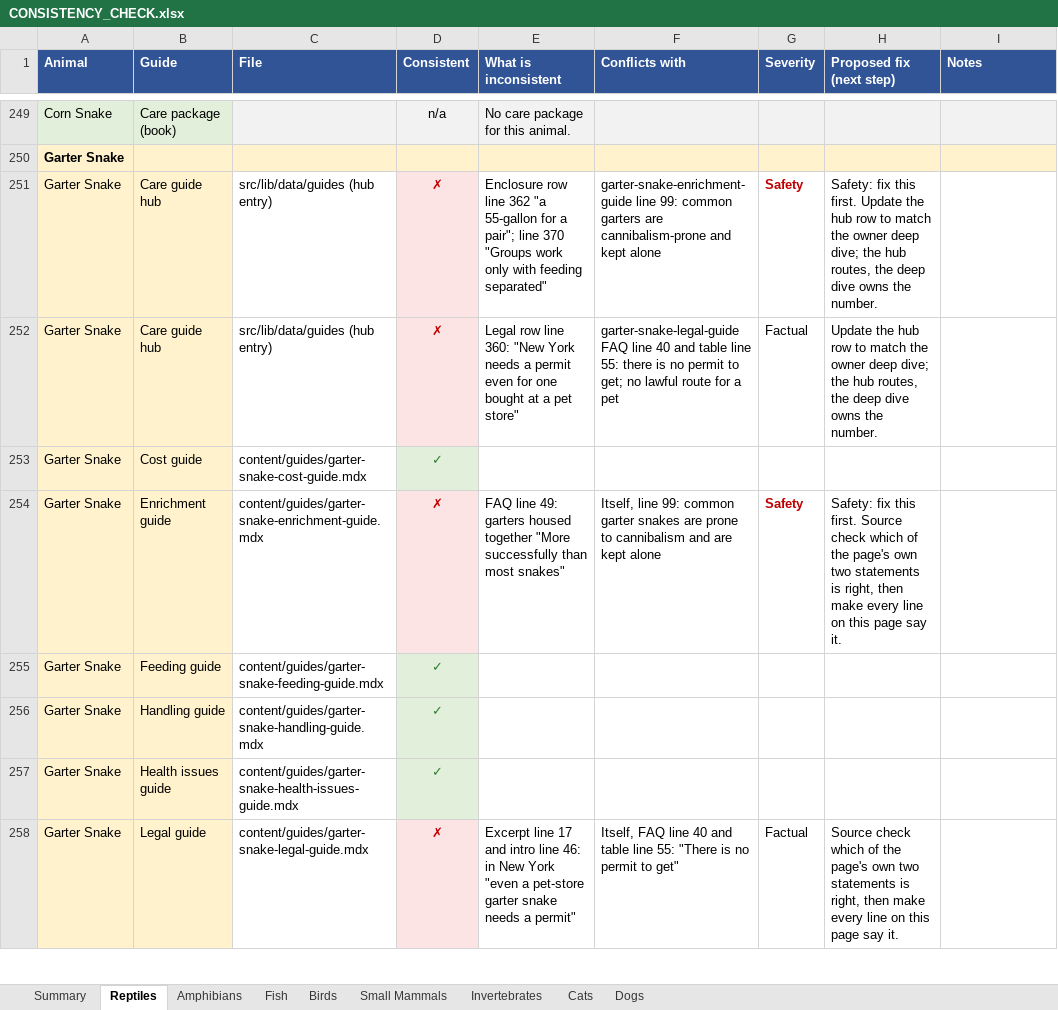
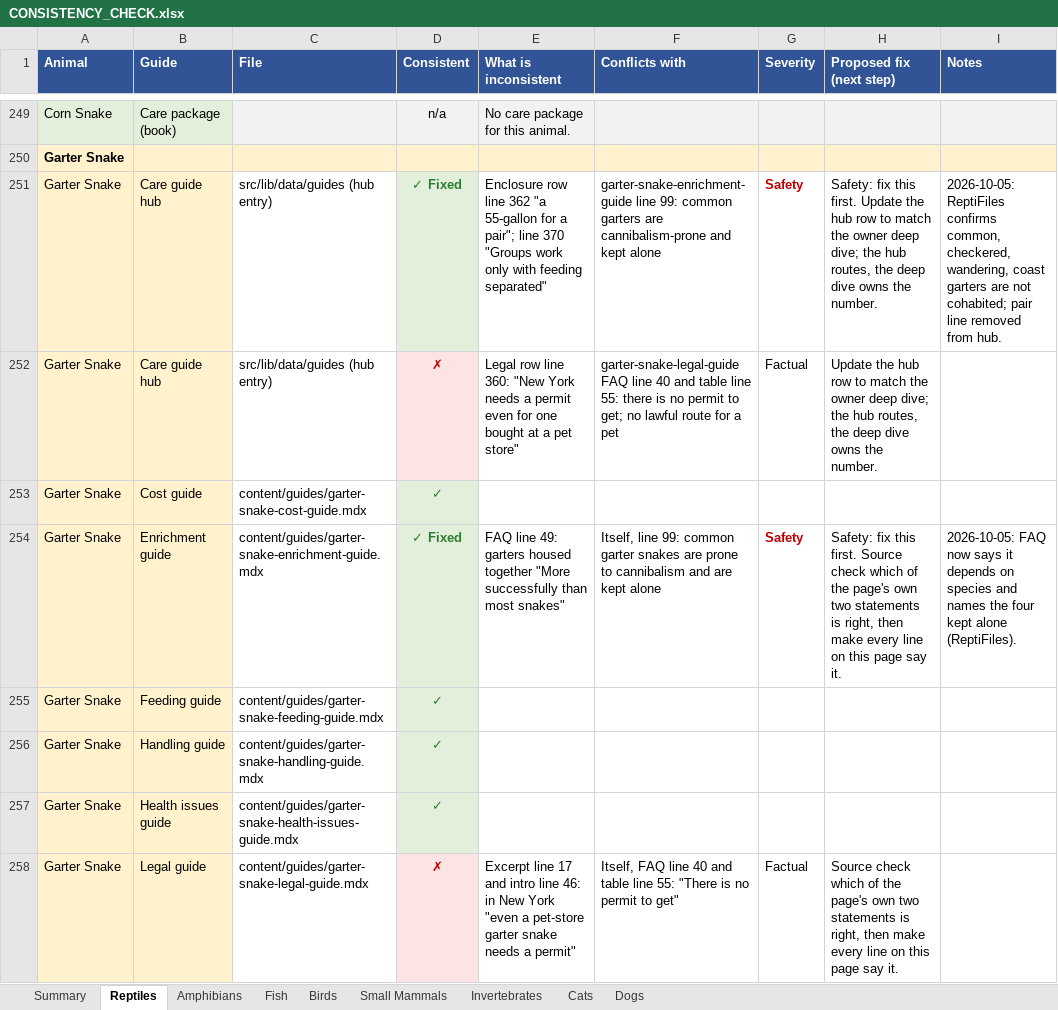
Before and after one commit to mrd1030/beastlyfactss, an Excel workbook: CONSISTENCY_CHECK.xlsx, sheet Reptiles, drawn as a sheet; only a part is shown, gaps mark what is left out; values as stored, in another font and other column widths than the file's, no borders; the diff covers the shown part only; the diff names each change by its address in the sheet, - before the commit and + after, or states it on an @@ line.

```diff
--- a/CONSISTENCY_CHECK.xlsx (sheet Reptiles)
+++ b/CONSISTENCY_CHECK.xlsx (sheet Reptiles)
-D251 (Consistent): ✗
+D251 (Consistent): ✓ Fixed
@@ D251 fill: #FCE4E4 → #E2EFDA, text colour: #C00000 → #2E7D32 @@
-I251 (Notes): (empty)
+I251 (Notes): 2026-10-05: ReptiFiles confirms common, checkered, wandering, coast garters are not cohabited; pair line removed from hub.
-D254 (Consistent): ✗
+D254 (Consistent): ✓ Fixed
@@ D254 fill: #FCE4E4 → #E2EFDA, text colour: #C00000 → #2E7D32 @@
-I254 (Notes): (empty)
+I254 (Notes): 2026-10-05: FAQ now says it depends on species and names the four kept alone (ReptiFiles).
```
Also changed, not shown: 6 edited cells and cell formats elsewhere in this sheet, sheet Summary, sheet Fish, sheet Invertebrates, sheet Small Mammals, sheet Dogs, sheet Birds, 18 other files.
